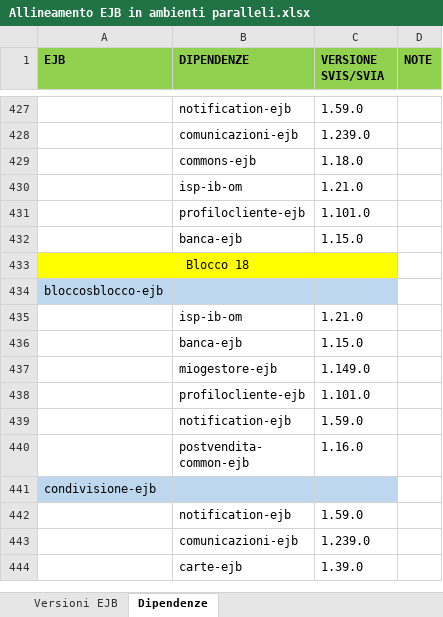
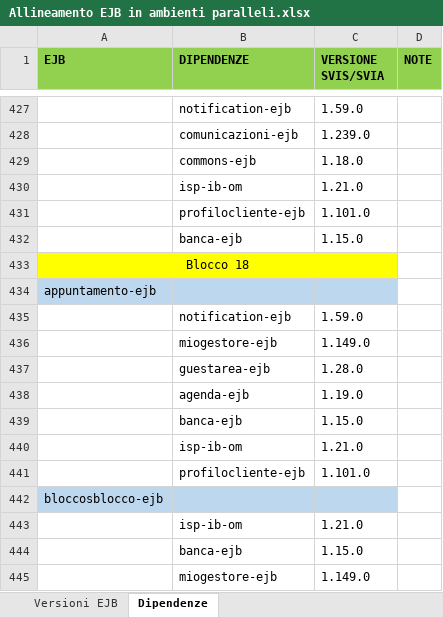
Before and after one commit to EdoardoBaral/SoftwareAllineamenti, an Excel workbook: src/main/resources/excelutils/Allineamento EJB in ambienti paralleli.xlsx, sheet Dipendenze, drawn as a sheet; only a part is shown, gaps mark what is left out; the shorter side is filled out with more unchanged rows; values as stored, in another font and other column widths than the file's, no borders; the diff names each change by its address in the sheet, - before the commit and + after, or states it on an @@ line.

Commit message:
Aggiunto appuntamento-ejb alla lista degli EJB di competenza di Alten

```diff
--- a/src/main/resources/excelutils/Allineamento EJB in ambienti paralleli.xlsx (sheet Dipendenze)
+++ b/src/main/resources/excelutils/Allineamento EJB in ambienti paralleli.xlsx (sheet Dipendenze)
+row 434: appuntamento-ejb
+row 435:  | notification-ejb | 1.59.0
+row 436:  | miogestore-ejb | 1.149.0
+row 437:  | guestarea-ejb | 1.28.0
+row 438:  | agenda-ejb | 1.19.0
+row 439:  | banca-ejb | 1.15.0
+row 440:  | isp-ib-om | 1.21.0
+row 441:  | profilocliente-ejb | 1.101.0
```
Also changed, not shown: sheet Versioni EJB, formulas that keep their value, hidden cells, 1 other file.
